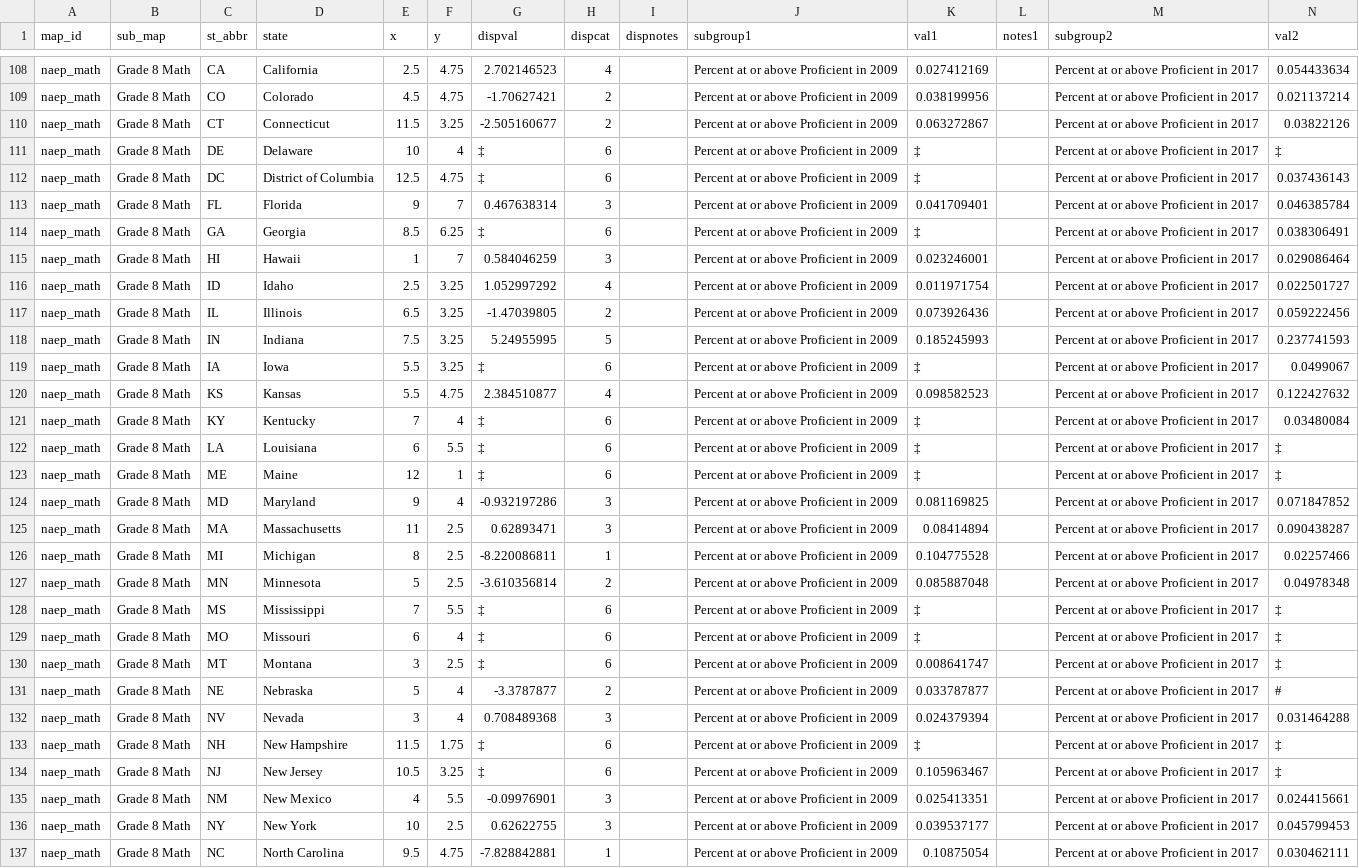
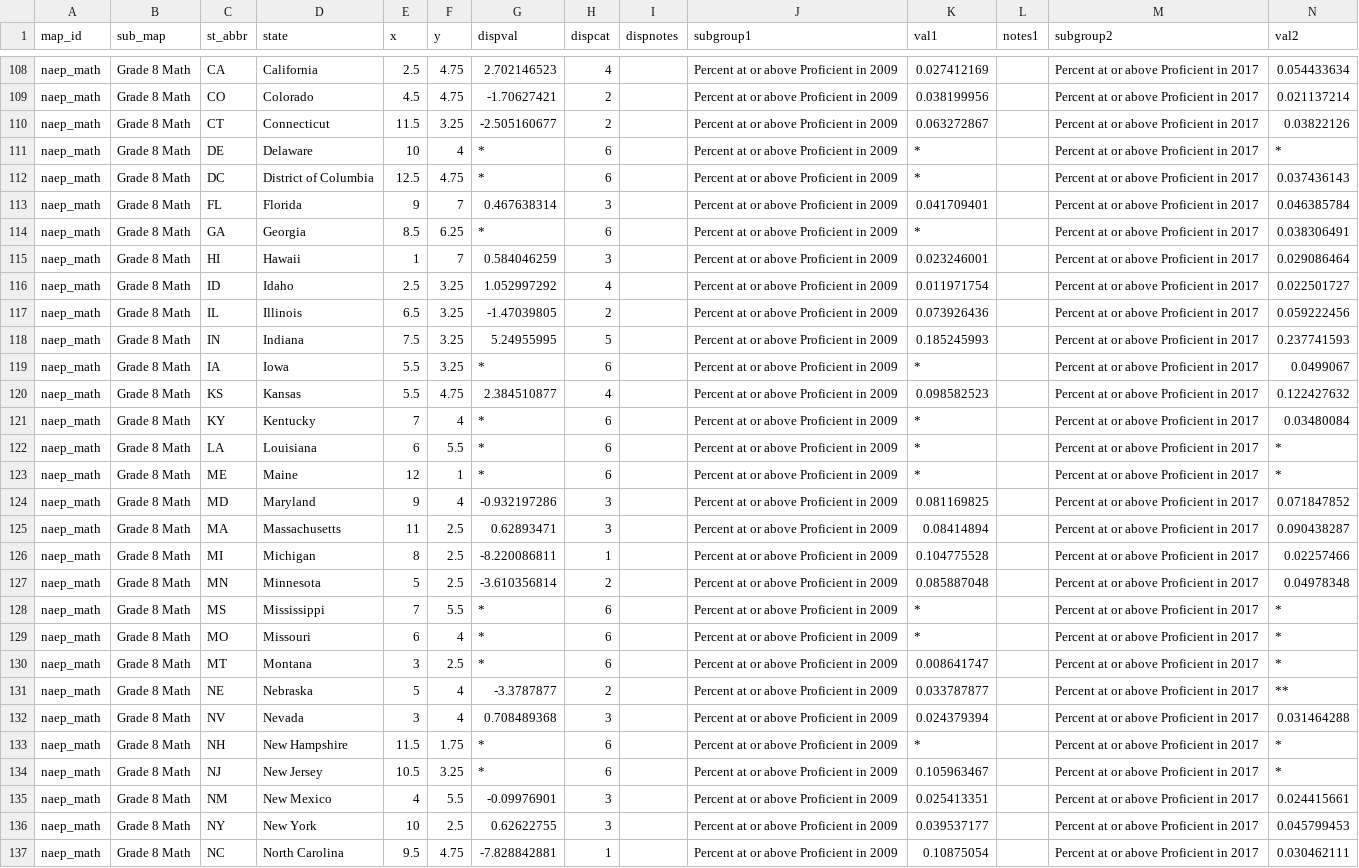
Before and after one commit to MarceloSimasWestat/MarceloSimasWestat.github.io, a TSV file: EnglishLearners3/dev/assets/data/map_data.tsv, drawn as a sheet; only a part is shown, gaps mark what is left out; the diff covers the shown part only.

```diff
--- a/EnglishLearners3/dev/assets/data/map_data.tsv
+++ b/EnglishLearners3/dev/assets/data/map_data.tsv
@@ -110,6 +110,6 @@ naep_math	Grade 8 Math	CO	Colorado	4.5	4.75	-1.70627421	2		Percent at or above P
 naep_math	Grade 8 Math	CT	Connecticut	11.5	3.25	-2.505160677	2		Percent at or above Proficient in 2009	0.063272867		Percent at or above Proficient in 2017	0.03822126
-naep_math	Grade 8 Math	DE	Delaware	10	4	‡	6		Percent at or above Proficient in 2009	‡		Percent at or above Proficient in 2017	‡
-naep_math	Grade 8 Math	DC	District of Columbia	12.5	4.75	‡	6		Percent at or above Proficient in 2009	‡		Percent at or above Proficient in 2017	0.037436143
+naep_math	Grade 8 Math	DE	Delaware	10	4	*	6		Percent at or above Proficient in 2009	*		Percent at or above Proficient in 2017	*
+naep_math	Grade 8 Math	DC	District of Columbia	12.5	4.75	*	6		Percent at or above Proficient in 2009	*		Percent at or above Proficient in 2017	0.037436143
 naep_math	Grade 8 Math	FL	Florida	9	7	0.467638314	3		Percent at or above Proficient in 2009	0.041709401		Percent at or above Proficient in 2017	0.046385784
-naep_math	Grade 8 Math	GA	Georgia	8.5	6.25	‡	6		Percent at or above Proficient in 2009	‡		Percent at or above Proficient in 2017	0.038306491
+naep_math	Grade 8 Math	GA	Georgia	8.5	6.25	*	6		Percent at or above Proficient in 2009	*		Percent at or above Proficient in 2017	0.038306491
 naep_math	Grade 8 Math	HI	Hawaii	1	7	0.584046259	3		Percent at or above Proficient in 2009	0.023246001		Percent at or above Proficient in 2017	0.029086464
@@ -118,7 +118,7 @@ naep_math	Grade 8 Math	IL	Illinois	6.5	3.25	-1.47039805	2		Percent at or above P
 naep_math	Grade 8 Math	IN	Indiana	7.5	3.25	5.24955995	5		Percent at or above Proficient in 2009	0.185245993		Percent at or above Proficient in 2017	0.237741593
-naep_math	Grade 8 Math	IA	Iowa	5.5	3.25	‡	6		Percent at or above Proficient in 2009	‡		Percent at or above Proficient in 2017	0.0499067
+naep_math	Grade 8 Math	IA	Iowa	5.5	3.25	*	6		Percent at or above Proficient in 2009	*		Percent at or above Proficient in 2017	0.0499067
 naep_math	Grade 8 Math	KS	Kansas	5.5	4.75	2.384510877	4		Percent at or above Proficient in 2009	0.098582523		Percent at or above Proficient in 2017	0.122427632
-naep_math	Grade 8 Math	KY	Kentucky	7	4	‡	6		Percent at or above Proficient in 2009	‡		Percent at or above Proficient in 2017	0.03480084
-naep_math	Grade 8 Math	LA	Louisiana	6	5.5	‡	6		Percent at or above Proficient in 2009	‡		Percent at or above Proficient in 2017	‡
-naep_math	Grade 8 Math	ME	Maine	12	1	‡	6		Percent at or above Proficient in 2009	‡		Percent at or above Proficient in 2017	‡
+naep_math	Grade 8 Math	KY	Kentucky	7	4	*	6		Percent at or above Proficient in 2009	*		Percent at or above Proficient in 2017	0.03480084
+naep_math	Grade 8 Math	LA	Louisiana	6	5.5	*	6		Percent at or above Proficient in 2009	*		Percent at or above Proficient in 2017	*
+naep_math	Grade 8 Math	ME	Maine	12	1	*	6		Percent at or above Proficient in 2009	*		Percent at or above Proficient in 2017	*
 naep_math	Grade 8 Math	MD	Maryland	9	4	-0.932197286	3		Percent at or above Proficient in 2009	0.081169825		Percent at or above Proficient in 2017	0.071847852
@@ -127,9 +127,9 @@ naep_math	Grade 8 Math	MI	Michigan	8	2.5	-8.220086811	1		Percent at or above Pro
 naep_math	Grade 8 Math	MN	Minnesota	5	2.5	-3.610356814	2		Percent at or above Proficient in 2009	0.085887048		Percent at or above Proficient in 2017	0.04978348
-naep_math	Grade 8 Math	MS	Mississippi	7	5.5	‡	6		Percent at or above Proficient in 2009	‡		Percent at or above Proficient in 2017	‡
-naep_math	Grade 8 Math	MO	Missouri	6	4	‡	6		Percent at or above Proficient in 2009	‡		Percent at or above Proficient in 2017	‡
-naep_math	Grade 8 Math	MT	Montana	3	2.5	‡	6		Percent at or above Proficient in 2009	0.008641747		Percent at or above Proficient in 2017	‡
-naep_math	Grade 8 Math	NE	Nebraska	5	4	-3.3787877	2		Percent at or above Proficient in 2009	0.033787877		Percent at or above Proficient in 2017	#
+naep_math	Grade 8 Math	MS	Mississippi	7	5.5	*	6		Percent at or above Proficient in 2009	*		Percent at or above Proficient in 2017	*
+naep_math	Grade 8 Math	MO	Missouri	6	4	*	6		Percent at or above Proficient in 2009	*		Percent at or above Proficient in 2017	*
+naep_math	Grade 8 Math	MT	Montana	3	2.5	*	6		Percent at or above Proficient in 2009	0.008641747		Percent at or above Proficient in 2017	*
+naep_math	Grade 8 Math	NE	Nebraska	5	4	-3.3787877	2		Percent at or above Proficient in 2009	0.033787877		Percent at or above Proficient in 2017	**
 naep_math	Grade 8 Math	NV	Nevada	3	4	0.708489368	3		Percent at or above Proficient in 2009	0.024379394		Percent at or above Proficient in 2017	0.031464288
-naep_math	Grade 8 Math	NH	New Hampshire	11.5	1.75	‡	6		Percent at or above Proficient in 2009	‡		Percent at or above Proficient in 2017	‡
-naep_math	Grade 8 Math	NJ	New Jersey	10.5	3.25	‡	6		Percent at or above Proficient in 2009	0.105963467		Percent at or above Proficient in 2017	‡
+naep_math	Grade 8 Math	NH	New Hampshire	11.5	1.75	*	6		Percent at or above Proficient in 2009	*		Percent at or above Proficient in 2017	*
+naep_math	Grade 8 Math	NJ	New Jersey	10.5	3.25	*	6		Percent at or above Proficient in 2009	0.105963467		Percent at or above Proficient in 2017	*
 naep_math	Grade 8 Math	NM	New Mexico	4	5.5	-0.09976901	3		Percent at or above Proficient in 2009	0.025413351		Percent at or above Proficient in 2017	0.024415661
```
Also changed, not shown: 138 edited cells elsewhere in this file, EnglishLearners3/dev/assets/data/data.tsv, 2 other files.
